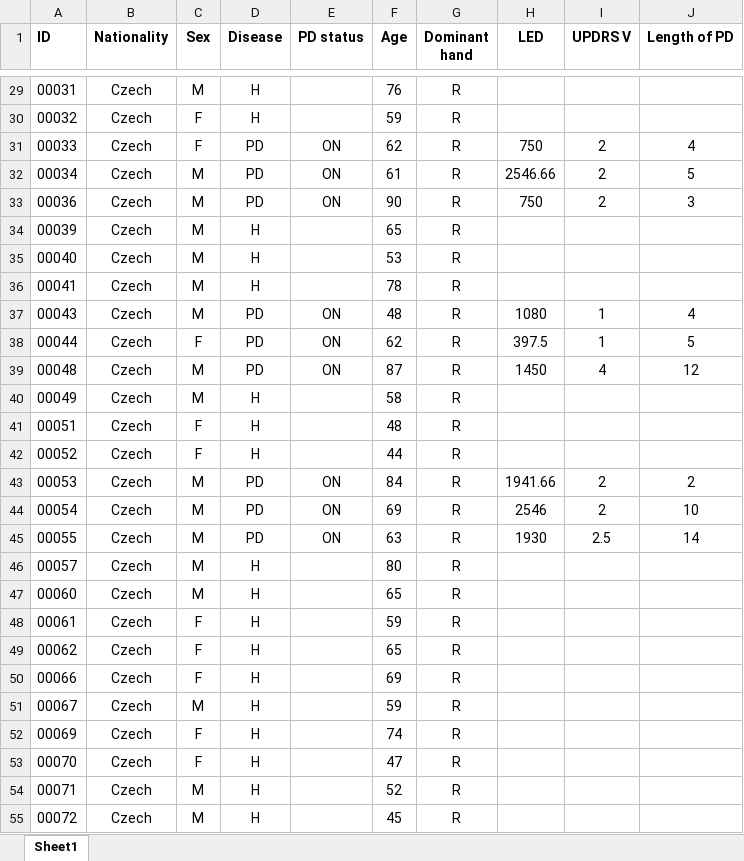
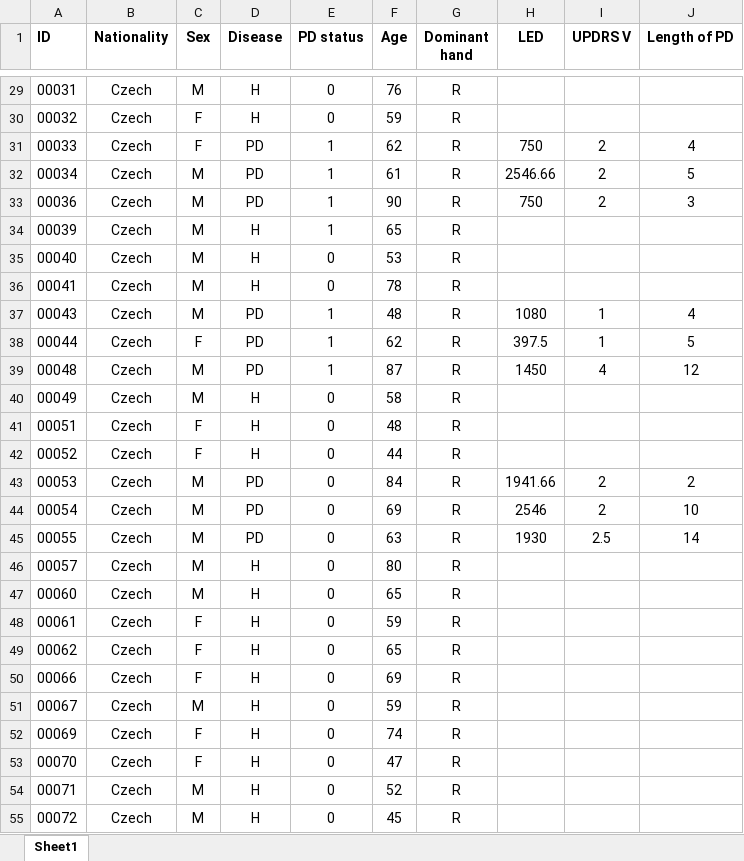
Before and after one commit to kalam714/machineLearning, an Excel workbook: PaHaW.xlsx, sheet Sheet1, drawn as a sheet; only a part is shown, gaps mark what is left out; values as stored, in another font and other column widths than the file's, no borders; charts and pictures not drawn; the diff covers the shown part only; the diff names each change by its address in the sheet, - before the commit and + after, or states it on an @@ line.

```diff
--- a/PaHaW.xlsx (sheet Sheet1)
+++ b/PaHaW.xlsx (sheet Sheet1)
-E29:E30 (PD status): (empty)
+E29:E30 (PD status): 0
-E31:E33 (PD status): ON
+E31:E33 (PD status): 1
-E34 (PD status): (empty)
+E34 (PD status): 1
-E35:E36 (PD status): (empty)
+E35:E36 (PD status): 0
-E37:E39 (PD status): ON
+E37:E39 (PD status): 1
-E40:E42 (PD status): (empty)
+E40:E42 (PD status): 0
-E43:E45 (PD status): ON
+E43:E45 (PD status): 0
-E46:E55 (PD status): (empty)
+E46:E55 (PD status): 0
```
Also changed, not shown: 48 edited cells elsewhere in this sheet, charts or pictures, 2 other files.
